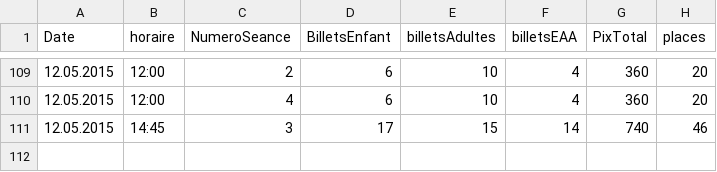
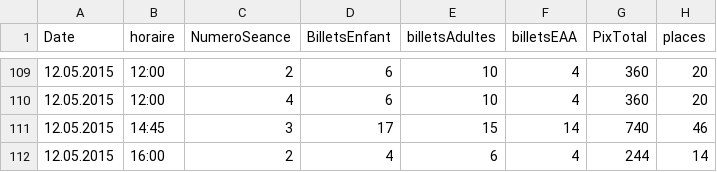
Before and after one commit to Devaud/TPI, a CSV file: OneWayTicket/Res/reservations.csv, drawn as a sheet; only a part is shown, gaps mark what is left out.

```diff
--- a/OneWayTicket/Res/reservations.csv
+++ b/OneWayTicket/Res/reservations.csv
@@ -111 +111,2 @@ Date;horaire;NumeroSeance;BilletsEnfant;billetsAdultes;billetsEAA;PixTotal;place
 12.05.2015;14:45;3;17;15;14;740;46
+12.05.2015;16:00;2;4;6;4;244;14
```
Also changed, not shown: 22 other files.
